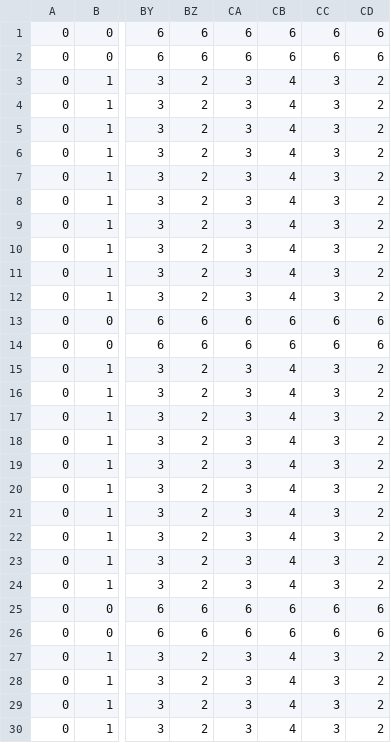
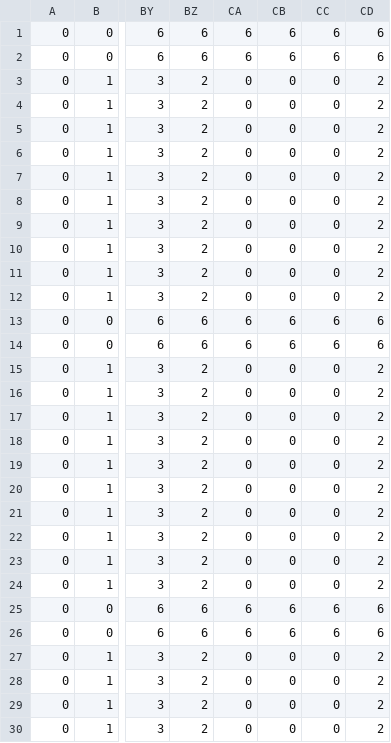
Before and after one commit to Nasr-905/task-assignment-robotic-warehouse, a CSV file: data/maps/image_recreation.csv, drawn as a sheet; only a part is shown, gaps mark what is left out; the diff covers the shown part only; the diff names each change by its address in the sheet, - before the commit and + after, or states it on an @@ line.

```diff
--- a/data/maps/image_recreation.csv
+++ b/data/maps/image_recreation.csv
-CA3:CA12: 3
+CA3:CA12: 0
-CB3:CB12: 4
+CB3:CB12: 0
-CC3:CC12: 3
+CC3:CC12: 0
-CA15:CA24: 3
+CA15:CA24: 0
-CB15:CB24: 4
+CB15:CB24: 0
-CC15:CC24: 3
+CC15:CC24: 0
-CA27:CA30: 3
+CA27:CA30: 0
-CB27:CB30: 4
+CB27:CB30: 0
-CC27:CC30: 3
+CC27:CC30: 0
```
Also changed, not shown: 48 edited cells elsewhere in this file, 5 other files.
